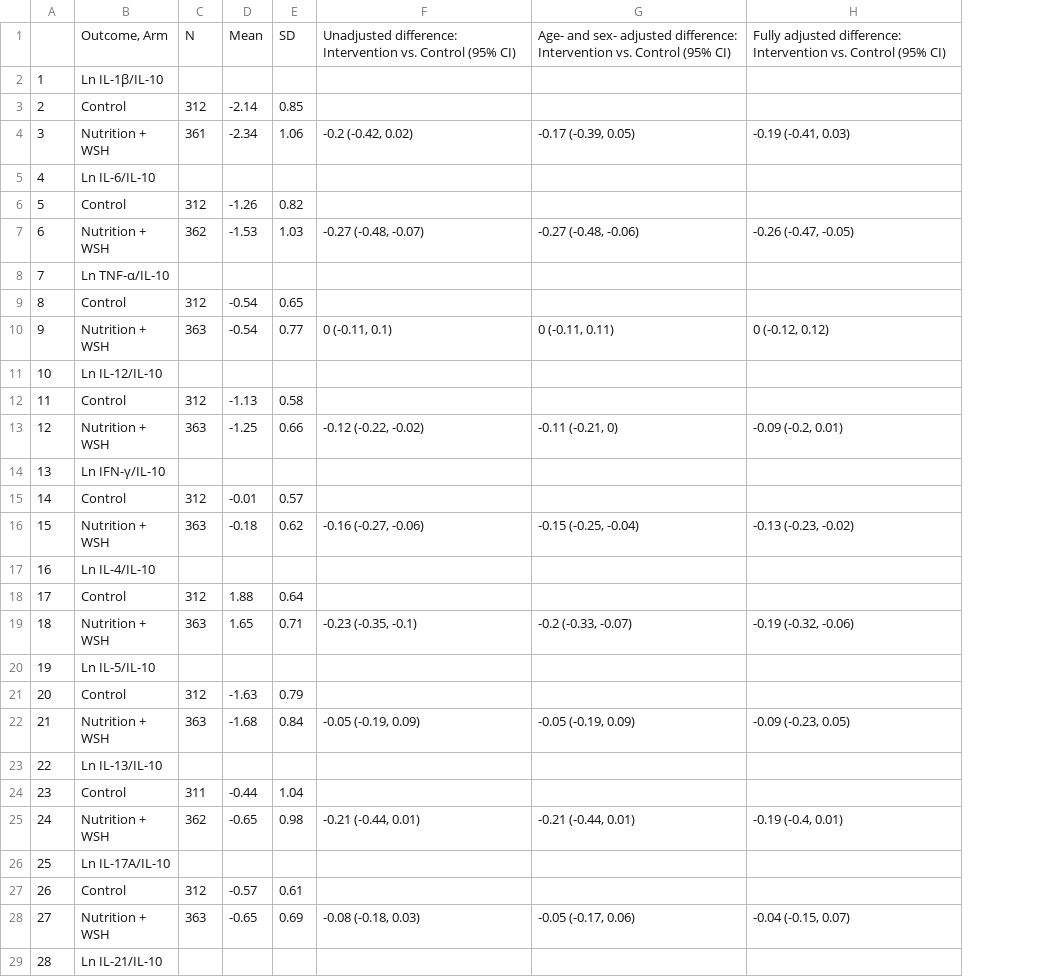
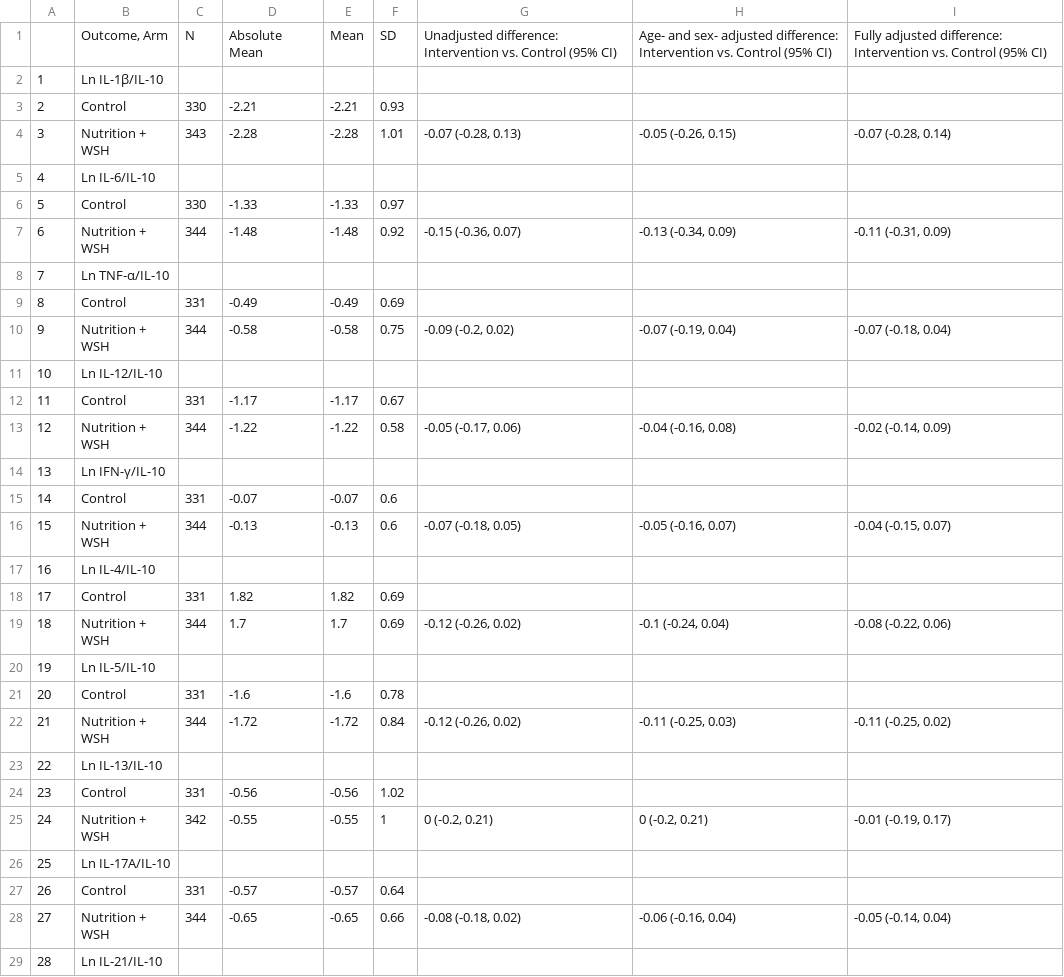
Before and after one commit to washb-eed-substudies/ee-secondary, a CSV file: tables/miso9-immune-supptable7.csv, drawn as a sheet; only a part is shown; removed rows and columns are numbered as before the commit, all else as after; the diff covers the shown part only; the diff names each change by its address in the sheet, - before the commit and + after, or states it on an @@ line.

```diff
--- a/tables/miso9-immune-supptable7.csv
+++ b/tables/miso9-immune-supptable7.csv
-column C, rows 1-28: N |  | 312 | 361 |  | 312 | 362 |  | 312 | 363 |  | 312 | 363 |  | 312 | 363 |  | 312 | 363 |  | 312 | 363 |  | 311 | 362 |  | 312 | 363
-column D, rows 1-28: Mean |  | -2.14 | -2.34 |  | -1.26 | -1.53 |  | -0.54 | -0.54 |  | -1.13 | -1.25 |  | -0.01 | -0.18 |  | 1.88 | 1.65 |  | -1.63 | -1.68 |  | -0.44 | -0.65 |  | -0.57 | -0.65
+column C, rows 1-28: N |  | 330 | 343 |  | 330 | 344 |  | 331 | 344 |  | 331 | 344 |  | 331 | 344 |  | 331 | 344 |  | 331 | 344 |  | 331 | 342 |  | 331 | 344
+column D, rows 1-28: Absolute Mean |  | -2.21 | -2.28 |  | -1.33 | -1.48 |  | -0.49 | -0.58 |  | -1.17 | -1.22 |  | -0.07 | -0.13 |  | 1.82 | 1.7 |  | -1.6 | -1.72 |  | -0.56 | -0.55 |  | -0.57 | -0.65
+column E, rows 1-28: Mean |  | -2.21 | -2.28 |  | -1.33 | -1.48 |  | -0.49 | -0.58 |  | -1.17 | -1.22 |  | -0.07 | -0.13 |  | 1.82 | 1.7 |  | -1.6 | -1.72 |  | -0.56 | -0.55 |  | -0.57 | -0.65
-column F, rows 1-28: Unadjusted difference: Intervention vs. Control (95% CI) |  |  | -0.2 (-0.42, 0.02) |  |  | -0.27 (-0.48, -0.07) |  |  | 0 (-0.11, 0.1) |  |  | -0.12 (-0.22, -0.02) |  |  | -0.16 (-0.27, -0.06) |  |  | -0.23 (-0.35, -0.1) |  |  | -0.05 (-0.19, 0.09) |  |  | -0.21 (-0.44, 0.01) |  |  | -0.08 (-0.18, 0.03)
-column G, rows 1-28: Age- and sex- adjusted difference: Intervention vs. Control (95% CI) |  |  | -0.17 (-0.39, 0.05) |  |  | -0.27 (-0.48, -0.06) |  |  | 0 (-0.11, 0.11) |  |  | -0.11 (-0.21, 0) |  |  | -0.15 (-0.25, -0.04) |  |  | -0.2 (-0.33, -0.07) |  |  | -0.05 (-0.19, 0.09) |  |  | -0.21 (-0.44, 0.01) |  |  | -0.05 (-0.17, 0.06)
-column H, rows 1-28: Fully adjusted difference: Intervention vs. Control (95% CI) |  |  | -0.19 (-0.41, 0.03) |  |  | -0.26 (-0.47, -0.05) |  |  | 0 (-0.12, 0.12) |  |  | -0.09 (-0.2, 0.01) |  |  | -0.13 (-0.23, -0.02) |  |  | -0.19 (-0.32, -0.06) |  |  | -0.09 (-0.23, 0.05) |  |  | -0.19 (-0.4, 0.01) |  |  | -0.04 (-0.15, 0.07)
+column G, rows 1-28: Unadjusted difference: Intervention vs. Control (95% CI) |  |  | -0.07 (-0.28, 0.13) |  |  | -0.15 (-0.36, 0.07) |  |  | -0.09 (-0.2, 0.02) |  |  | -0.05 (-0.17, 0.06) |  |  | -0.07 (-0.18, 0.05) |  |  | -0.12 (-0.26, 0.02) |  |  | -0.12 (-0.26, 0.02) |  |  | 0 (-0.2, 0.21) |  |  | -0.08 (-0.18, 0.02)
+column H, rows 1-28: Age- and sex- adjusted difference: Intervention vs. Control (95% CI) |  |  | -0.05 (-0.26, 0.15) |  |  | -0.13 (-0.34, 0.09) |  |  | -0.07 (-0.19, 0.04) |  |  | -0.04 (-0.16, 0.08) |  |  | -0.05 (-0.16, 0.07) |  |  | -0.1 (-0.24, 0.04) |  |  | -0.11 (-0.25, 0.03) |  |  | 0 (-0.2, 0.21) |  |  | -0.06 (-0.16, 0.04)
+column I, rows 1-28: Fully adjusted difference: Intervention vs. Control (95% CI) |  |  | -0.07 (-0.28, 0.14) |  |  | -0.11 (-0.31, 0.09) |  |  | -0.07 (-0.18, 0.04) |  |  | -0.02 (-0.14, 0.09) |  |  | -0.04 (-0.15, 0.07) |  |  | -0.08 (-0.22, 0.06) |  |  | -0.11 (-0.25, 0.02) |  |  | -0.01 (-0.19, 0.17) |  |  | -0.05 (-0.14, 0.04)
-F3: 0.85
+F3: 0.93
-F4: 1.06
+F4: 1.01
-F6: 0.82
+F6: 0.97
-F7: 1.03
+F7: 0.92
-F9: 0.65
+F9: 0.69
-F10: 0.77
+F10: 0.75
-F12: 0.58
+F12: 0.67
-F13: 0.66
+F13: 0.58
-F15: 0.57
+F15: 0.6
-F16: 0.62
+F16: 0.6
-F18: 0.64
+F18: 0.69
-F19: 0.71
+F19: 0.69
-F21: 0.79
+F21: 0.78
-F24: 1.04
+F24: 1.02
-F25: 0.98
+F25: 1
-F27: 0.61
+F27: 0.64
-F28: 0.69
+F28: 0.66
```
Also changed, not shown: 34 edited cells elsewhere in this file, tables/mis09-immune-table3.csv, tables/miso9-immune-supptable5.csv, 34 other files.
